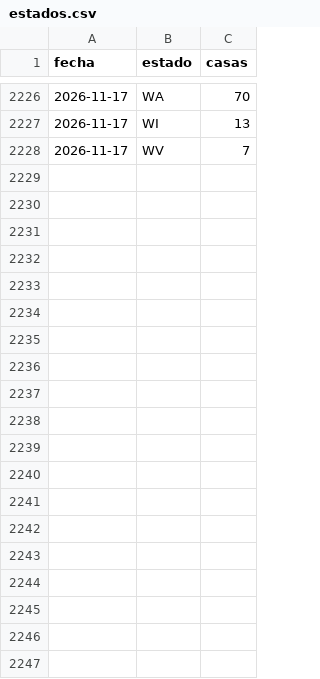
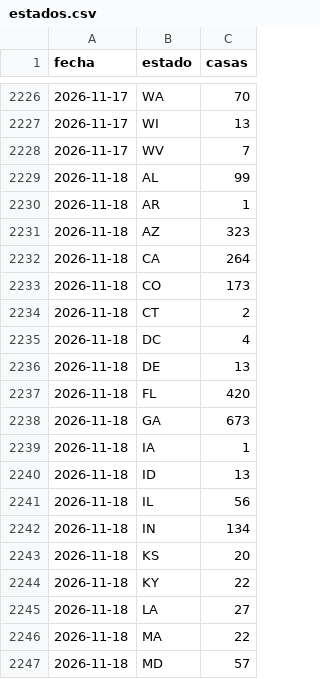
Before and after one commit to feralvro/Projects, a CSV file: data/estados.csv, drawn as a sheet; only a part is shown, gaps mark what is left out; the diff covers the shown part only.

```diff
--- a/data/estados.csv
+++ b/data/estados.csv
@@ -2228 +2228,20 @@ fecha,estado,casas
 2026-11-17,WV,7
+2026-11-18,AL,99
+2026-11-18,AR,1
+2026-11-18,AZ,323
+2026-11-18,CA,264
+2026-11-18,CO,173
+2026-11-18,CT,2
+2026-11-18,DC,4
+2026-11-18,DE,13
+2026-11-18,FL,420
+2026-11-18,GA,673
+2026-11-18,IA,1
+2026-11-18,ID,13
+2026-11-18,IL,56
+2026-11-18,IN,134
+2026-11-18,KS,20
+2026-11-18,KY,22
+2026-11-18,LA,27
+2026-11-18,MA,22
+2026-11-18,MD,57
```
Also changed, not shown: 24 added rows elsewhere in this file, data/historico.csv, data/precios.csv, 14 other files.
